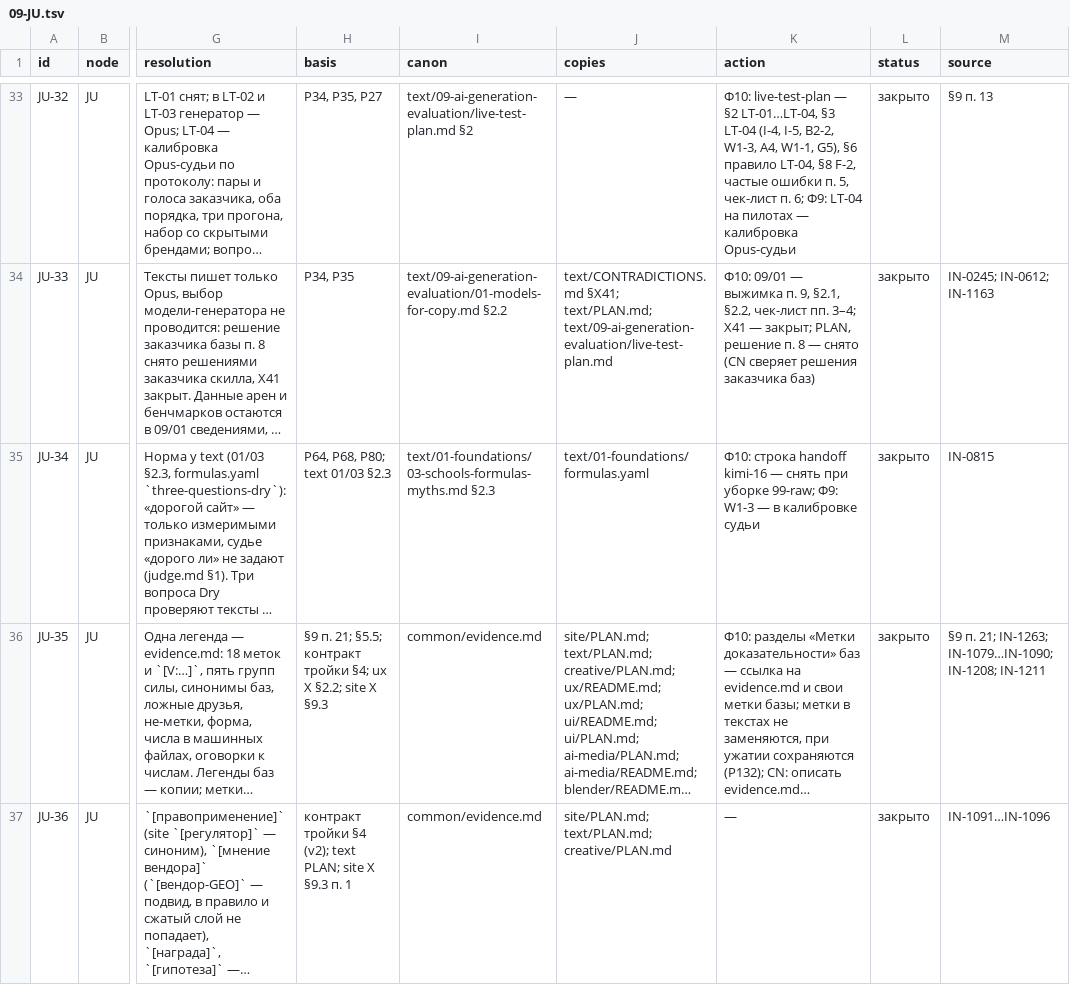
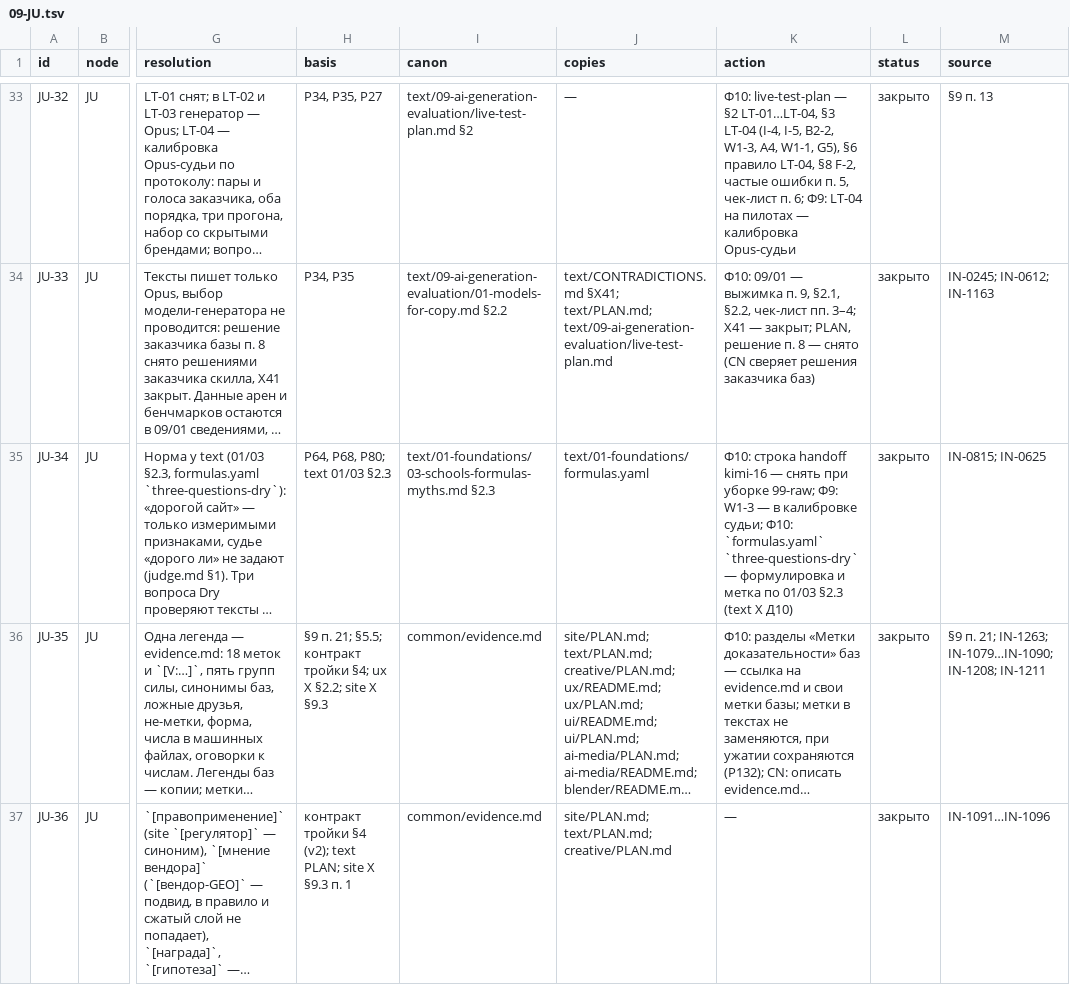
Before and after one commit to gommgo/business-strategy-template, a TSV file: research/design-build/phase-4/nodes/09-JU.tsv, drawn as a sheet; only a part is shown, gaps mark what is left out; long unchanged cells end in …; the diff names each change by its address in the sheet, - before the commit and + after, or states it on an @@ line.

```diff
--- a/research/design-build/phase-4/nodes/09-JU.tsv
+++ b/research/design-build/phase-4/nodes/09-JU.tsv
-K35 (action): …в калибровке судьи
+K35 (action): …в калибровке судьи; Ф10: `formulas.yaml` `three-questions-dry` — формулировка и метка по 01/03 §2.3 (text X Д10)
-M35 (source): IN-0815
+M35 (source): IN-0815; IN-0625
```
Also changed, not shown: research/design-build/phase-4/nodes/02-TR.tsv, research/design-build/phase-4/nodes/03-GT.tsv, 6 other files.
